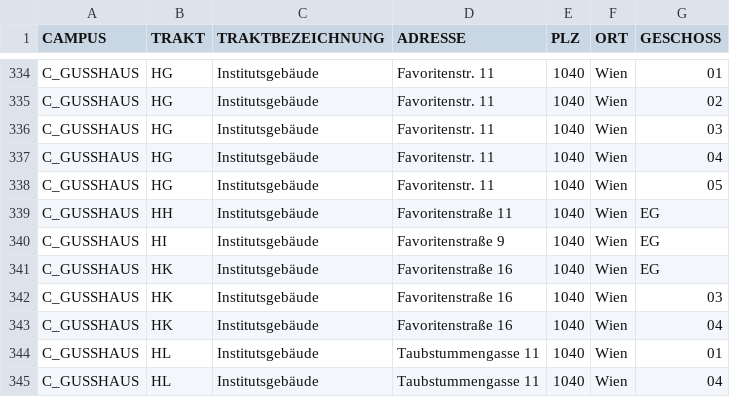
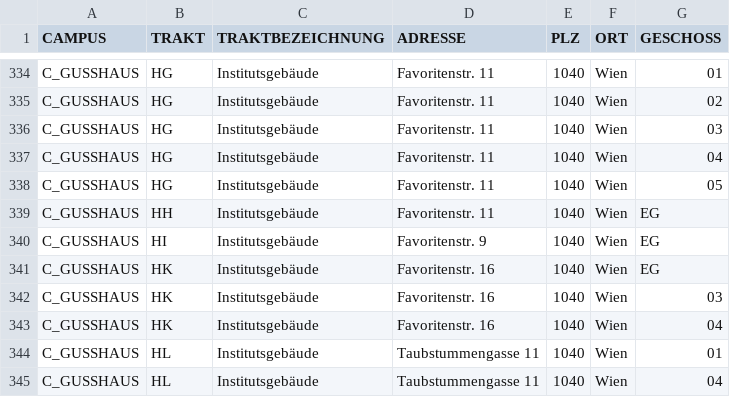
Before and after one commit to indrz/indrz-be, a CSV file: scripts/data_preparation/gebauede-tu-juli-2019.csv, drawn as a sheet; only a part is shown, gaps mark what is left out.

Commit message:
add organization, campus and buildings script done

```diff
--- a/scripts/data_preparation/gebauede-tu-juli-2019.csv
+++ b/scripts/data_preparation/gebauede-tu-juli-2019.csv
@@ -338,7 +338,7 @@ C_GUSSHAUS;HG;Institutsgebäude;Favoritenstr. 11;1040;Wien;04
 C_GUSSHAUS;HG;Institutsgebäude;Favoritenstr. 11;1040;Wien;05
-C_GUSSHAUS;HH;Institutsgebäude;Favoritenstraße 11;1040;Wien;EG
-C_GUSSHAUS;HI;Institutsgebäude;Favoritenstraße 9;1040;Wien;EG
-C_GUSSHAUS;HK;Institutsgebäude;Favoritenstraße 16;1040;Wien;EG
-C_GUSSHAUS;HK;Institutsgebäude;Favoritenstraße 16;1040;Wien;03
-C_GUSSHAUS;HK;Institutsgebäude;Favoritenstraße 16;1040;Wien;04
+C_GUSSHAUS;HH;Institutsgebäude;Favoritenstr. 11;1040;Wien;EG
+C_GUSSHAUS;HI;Institutsgebäude;Favoritenstr. 9;1040;Wien;EG
+C_GUSSHAUS;HK;Institutsgebäude;Favoritenstr. 16;1040;Wien;EG
+C_GUSSHAUS;HK;Institutsgebäude;Favoritenstr. 16;1040;Wien;03
+C_GUSSHAUS;HK;Institutsgebäude;Favoritenstr. 16;1040;Wien;04
 C_GUSSHAUS;HL;Institutsgebäude;Taubstummengasse 11;1040;Wien;01
```
Also changed, not shown: 4 other files.
